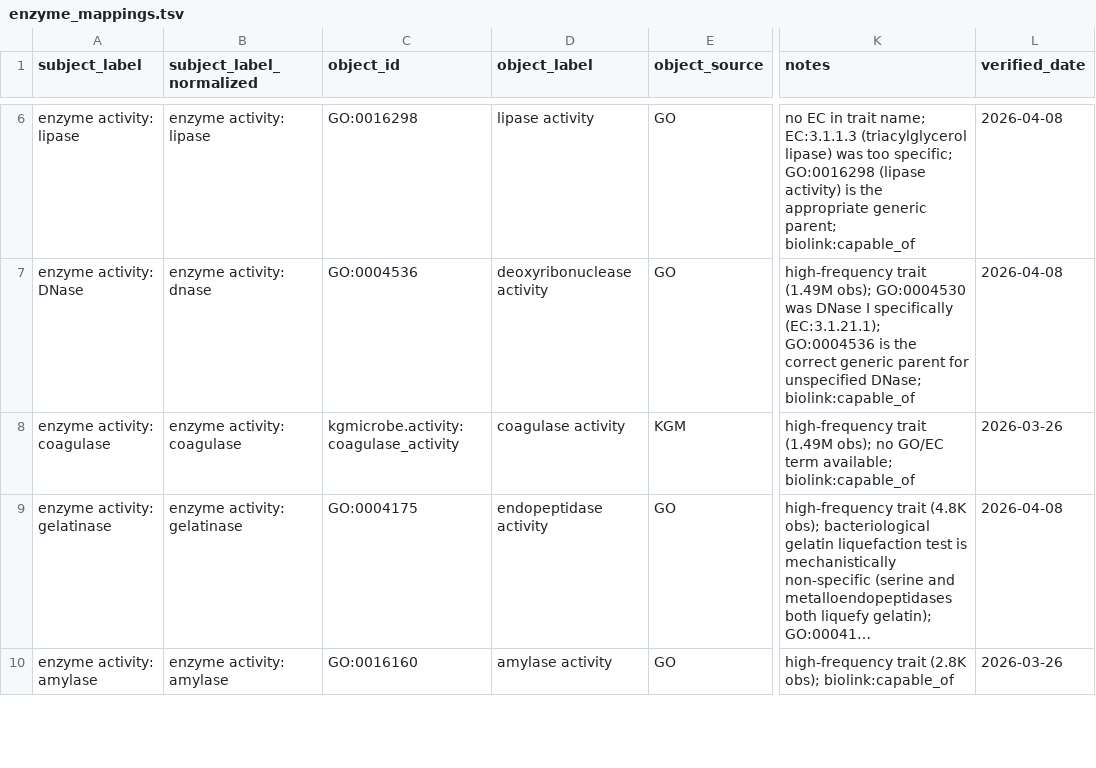
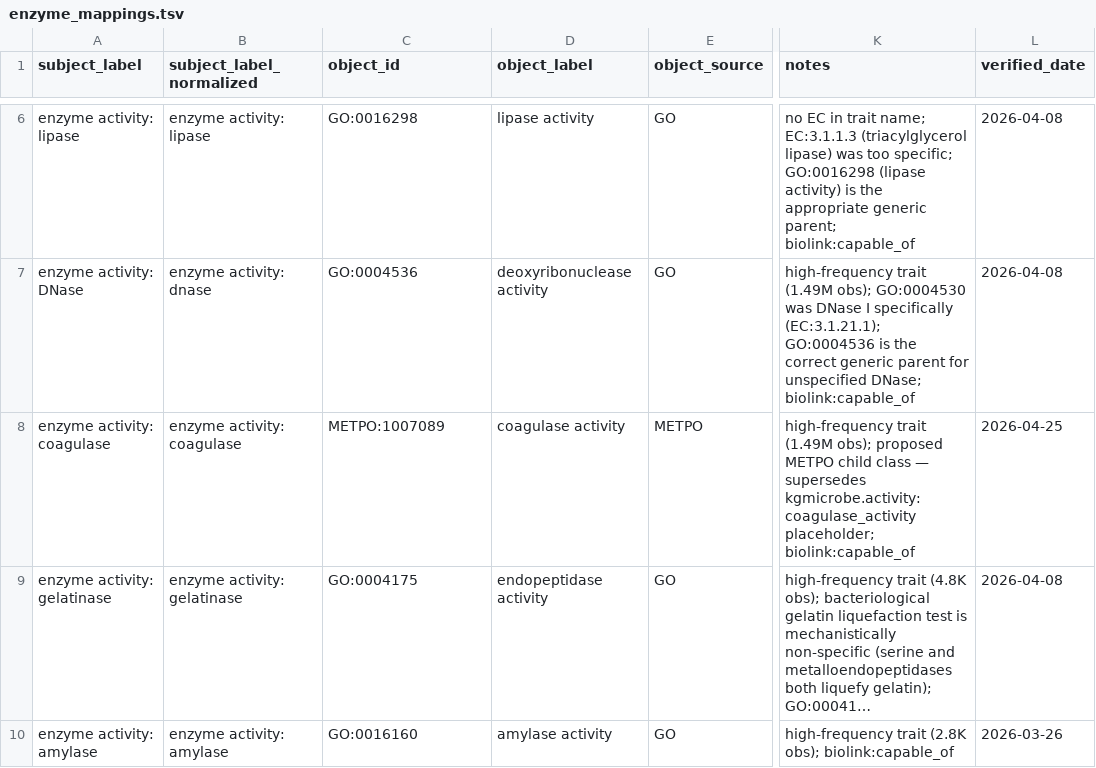
Before and after one commit to Knowledge-Graph-Hub/kg-microbe, a TSV file: kg_microbe/transform_utils/metatraits/mappings/enzyme_mappings.tsv, drawn as a sheet; only a part is shown, gaps mark what is left out; long unchanged cells end in …; the diff names each change by its address in the sheet, - before the commit and + after, or states it on an @@ line.

```diff
--- a/kg_microbe/transform_utils/metatraits/mappings/enzyme_mappings.tsv
+++ b/kg_microbe/transform_utils/metatraits/mappings/enzyme_mappings.tsv
-C8 (object_id): kgmicrobe.activity:coagulase_activity
+C8 (object_id): METPO:1007089
-E8 (object_source): KGM
+E8 (object_source): METPO
-K8 (notes): …(1.49M obs); no GO/EC term available; biolink:capable_of
+K8 (notes): …(1.49M obs); proposed METPO child class — supersedes kgmicrobe.activity:coagulase_activity placeholder; biolink:capable_of
-L8 (verified_date): 2026-03-26
+L8 (verified_date): 2026-04-25
```
Also changed, not shown: 11 other files.
